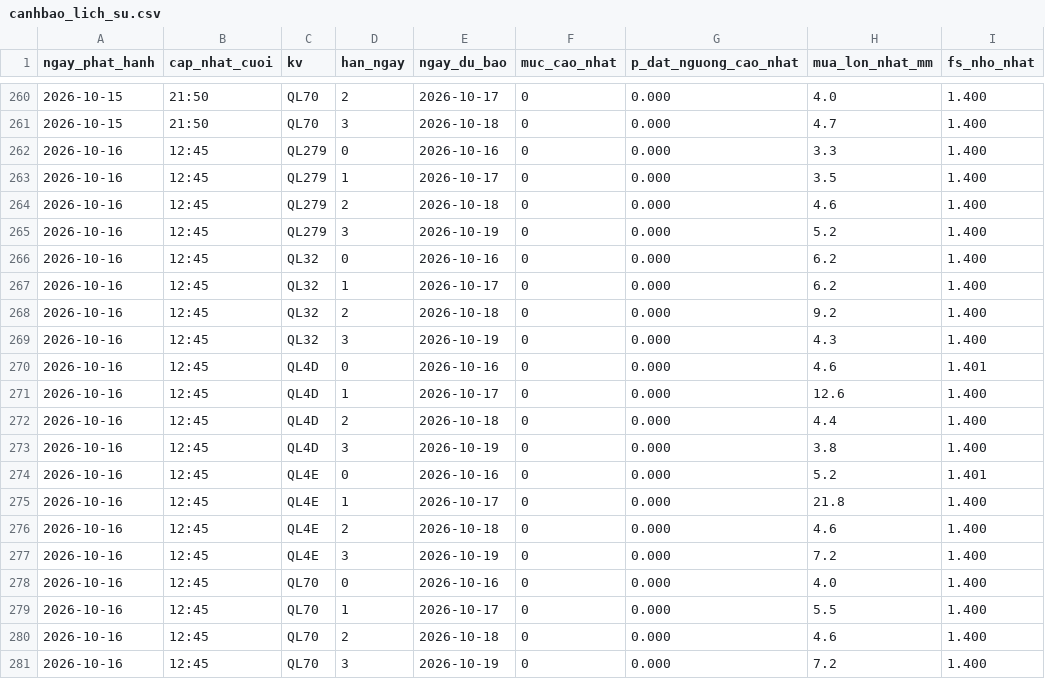
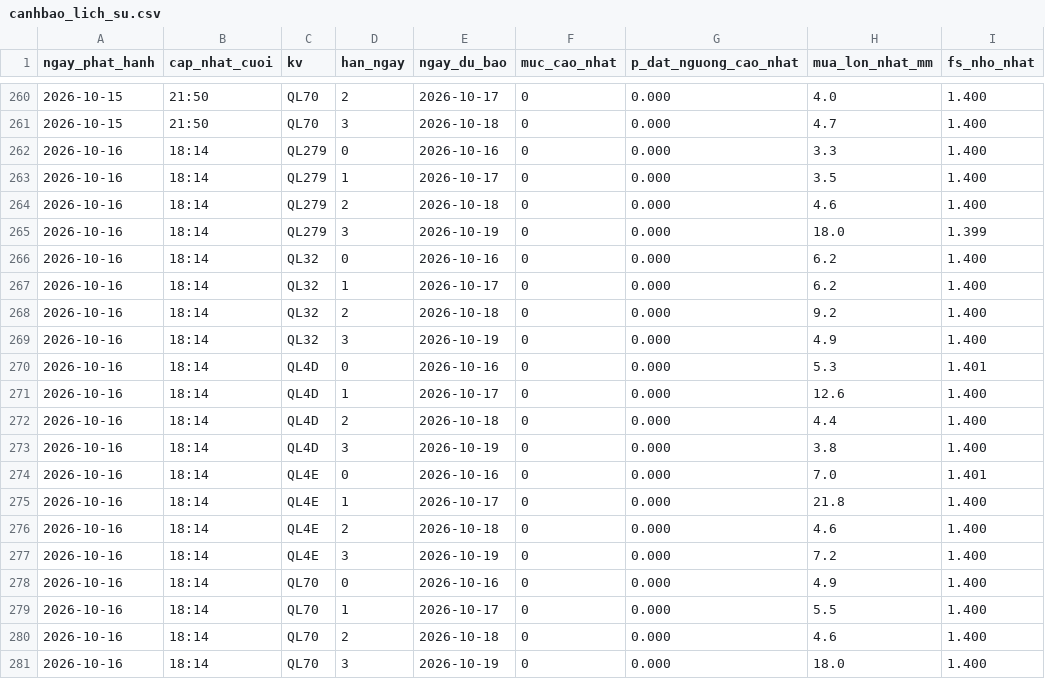
Before and after one commit to Chaulan1981/Du-bao-sat-truot-QL6, a CSV file: lao-cai/data/luu_tru/canhbao_lich_su.csv, drawn as a sheet; only a part is shown, gaps mark what is left out.

```diff
--- a/lao-cai/data/luu_tru/canhbao_lich_su.csv
+++ b/lao-cai/data/luu_tru/canhbao_lich_su.csv
@@ -261,21 +261,21 @@ ngay_phat_hanh,cap_nhat_cuoi,kv,han_ngay,ngay_du_bao,muc_cao_nhat,p_dat_nguong_c
 2026-10-15,21:50,QL70,3,2026-10-18,0,0.000,4.7,1.400
-2026-10-16,12:45,QL279,0,2026-10-16,0,0.000,3.3,1.400
-2026-10-16,12:45,QL279,1,2026-10-17,0,0.000,3.5,1.400
-2026-10-16,12:45,QL279,2,2026-10-18,0,0.000,4.6,1.400
-2026-10-16,12:45,QL279,3,2026-10-19,0,0.000,5.2,1.400
-2026-10-16,12:45,QL32,0,2026-10-16,0,0.000,6.2,1.400
-2026-10-16,12:45,QL32,1,2026-10-17,0,0.000,6.2,1.400
-2026-10-16,12:45,QL32,2,2026-10-18,0,0.000,9.2,1.400
-2026-10-16,12:45,QL32,3,2026-10-19,0,0.000,4.3,1.400
-2026-10-16,12:45,QL4D,0,2026-10-16,0,0.000,4.6,1.401
-2026-10-16,12:45,QL4D,1,2026-10-17,0,0.000,12.6,1.400
-2026-10-16,12:45,QL4D,2,2026-10-18,0,0.000,4.4,1.400
-2026-10-16,12:45,QL4D,3,2026-10-19,0,0.000,3.8,1.400
-2026-10-16,12:45,QL4E,0,2026-10-16,0,0.000,5.2,1.401
-2026-10-16,12:45,QL4E,1,2026-10-17,0,0.000,21.8,1.400
-2026-10-16,12:45,QL4E,2,2026-10-18,0,0.000,4.6,1.400
-2026-10-16,12:45,QL4E,3,2026-10-19,0,0.000,7.2,1.400
-2026-10-16,12:45,QL70,0,2026-10-16,0,0.000,4.0,1.400
-2026-10-16,12:45,QL70,1,2026-10-17,0,0.000,5.5,1.400
-2026-10-16,12:45,QL70,2,2026-10-18,0,0.000,4.6,1.400
-2026-10-16,12:45,QL70,3,2026-10-19,0,0.000,7.2,1.400
+2026-10-16,18:14,QL279,0,2026-10-16,0,0.000,3.3,1.400
+2026-10-16,18:14,QL279,1,2026-10-17,0,0.000,3.5,1.400
+2026-10-16,18:14,QL279,2,2026-10-18,0,0.000,4.6,1.400
+2026-10-16,18:14,QL279,3,2026-10-19,0,0.000,18.0,1.399
+2026-10-16,18:14,QL32,0,2026-10-16,0,0.000,6.2,1.400
+2026-10-16,18:14,QL32,1,2026-10-17,0,0.000,6.2,1.400
+2026-10-16,18:14,QL32,2,2026-10-18,0,0.000,9.2,1.400
+2026-10-16,18:14,QL32,3,2026-10-19,0,0.000,4.9,1.400
+2026-10-16,18:14,QL4D,0,2026-10-16,0,0.000,5.3,1.401
+2026-10-16,18:14,QL4D,1,2026-10-17,0,0.000,12.6,1.400
+2026-10-16,18:14,QL4D,2,2026-10-18,0,0.000,4.4,1.400
+2026-10-16,18:14,QL4D,3,2026-10-19,0,0.000,3.8,1.400
+2026-10-16,18:14,QL4E,0,2026-10-16,0,0.000,7.0,1.401
+2026-10-16,18:14,QL4E,1,2026-10-17,0,0.000,21.8,1.400
+2026-10-16,18:14,QL4E,2,2026-10-18,0,0.000,4.6,1.400
+2026-10-16,18:14,QL4E,3,2026-10-19,0,0.000,7.2,1.400
+2026-10-16,18:14,QL70,0,2026-10-16,0,0.000,4.9,1.400
+2026-10-16,18:14,QL70,1,2026-10-17,0,0.000,5.5,1.400
+2026-10-16,18:14,QL70,2,2026-10-18,0,0.000,4.6,1.400
+2026-10-16,18:14,QL70,3,2026-10-19,0,0.000,18.0,1.400
```
Also changed, not shown: data/luu_tru/canhbao_lich_su.csv, 14 other files.
